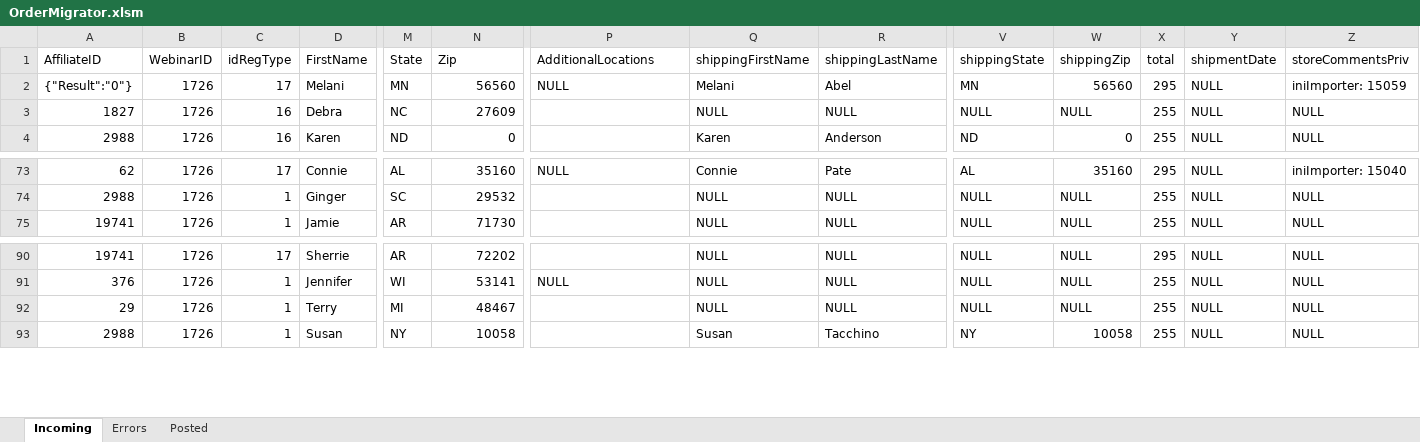
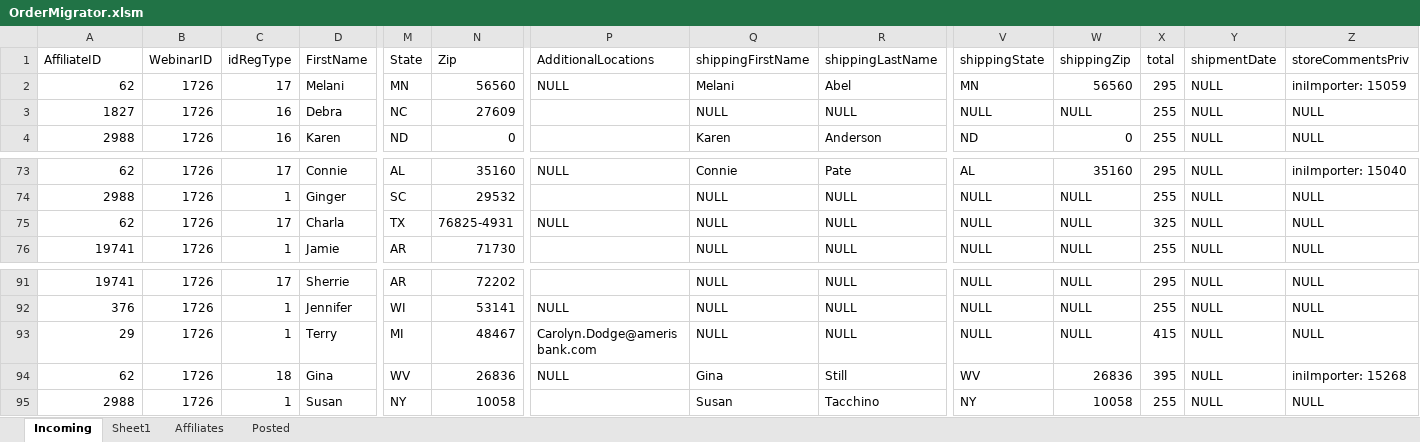
Before and after one commit to justSteve/bankwebinars, an Excel workbook: CUWebinars.Web/App_Data/Orders/OrderMigrator.xlsm, sheet Incoming, drawn as a sheet; only a part is shown, gaps mark what is left out; values as stored, in another font and other column widths than the file's, no borders; addresses are those after the commit; rows hold the shown columns only; the diff names each change by its address in the sheet, - before the commit and + after, or states it on an @@ line.

```diff
--- a/CUWebinars.Web/App_Data/Orders/OrderMigrator.xlsm (sheet Incoming)
+++ b/CUWebinars.Web/App_Data/Orders/OrderMigrator.xlsm (sheet Incoming)
-sheet tab: Errors
+sheet tab: Affiliates
+sheet tab: Sheet1
-A2 (AffiliateID): {"Result":"0"}
+A2 (AffiliateID): 62
+row 75: 62 | 1726 | 17 | Charla | TX | 76825-4931 | NULL | NULL | NULL | NULL | NULL | 325 | NULL | NULL
-P93 (AdditionalLocations): (empty)
+P93 (AdditionalLocations): Carolyn.Dodge@amerisbank.com
-X93 (total): 255
+X93 (total): 415
+row 94: 62 | 1726 | 18 | Gina | WV | 26836 | NULL | Gina | Still | WV | 26836 | 395 | NULL | iniImporter: 15268
```
Also changed, not shown: sheet Affiliates, hidden cells, 10 other files.
